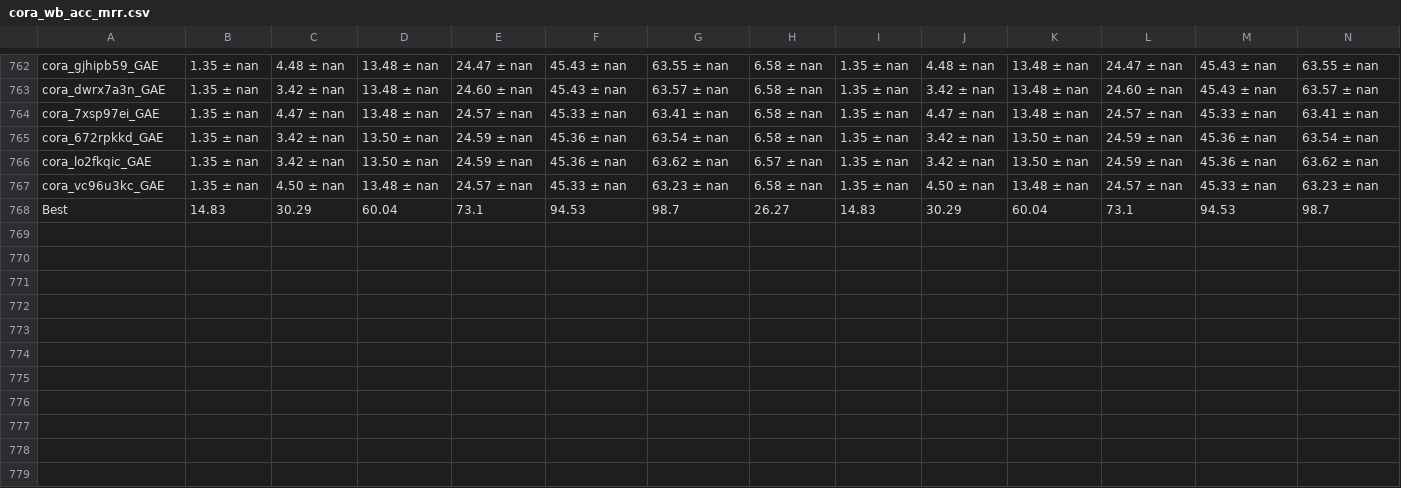
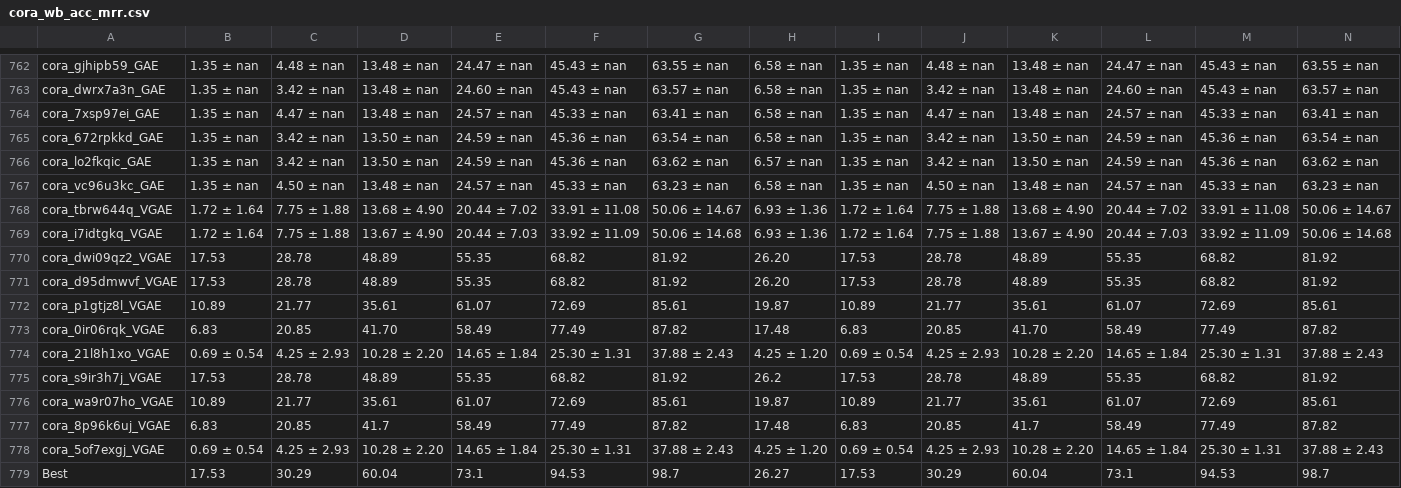
Before and after one commit to csanders90/TAPE, a CSV file: results/cora_wb_acc_mrr.csv, drawn as a sheet; only a part is shown, gaps mark what is left out; addresses are those after the commit; rows hold the shown columns only; the diff names each change by its address in the sheet, - before the commit and + after, or states it on an @@ line.

```diff
--- a/results/cora_wb_acc_mrr.csv
+++ b/results/cora_wb_acc_mrr.csv
+row 768: cora_tbrw644q_VGAE | 1.72 ± 1.64 | 7.75 ± 1.88 | 13.68 ± 4.90 | 20.44 ± 7.02 | 33.91 ± 11.08 | 50.06 ± 14.67 | 6.93 ± 1.36 | 1.72 ± 1.64 | 7.75 ± 1.88 | 13.68 ± 4.90 | 20.44 ± 7.02 | 33.91 ± 11.08 | 50.06 ± 14.67
+row 769: cora_i7idtgkq_VGAE | 1.72 ± 1.64 | 7.75 ± 1.88 | 13.67 ± 4.90 | 20.44 ± 7.03 | 33.92 ± 11.09 | 50.06 ± 14.68 | 6.93 ± 1.36 | 1.72 ± 1.64 | 7.75 ± 1.88 | 13.67 ± 4.90 | 20.44 ± 7.03 | 33.92 ± 11.09 | 50.06 ± 14.68
+row 770: cora_dwi09qz2_VGAE | 17.53 | 28.78 | 48.89 | 55.35 | 68.82 | 81.92 | 26.20 | 17.53 | 28.78 | 48.89 | 55.35 | 68.82 | 81.92
+row 771: cora_d95dmwvf_VGAE | 17.53 | 28.78 | 48.89 | 55.35 | 68.82 | 81.92 | 26.20 | 17.53 | 28.78 | 48.89 | 55.35 | 68.82 | 81.92
+row 772: cora_p1gtjz8l_VGAE | 10.89 | 21.77 | 35.61 | 61.07 | 72.69 | 85.61 | 19.87 | 10.89 | 21.77 | 35.61 | 61.07 | 72.69 | 85.61
+row 773: cora_0ir06rqk_VGAE | 6.83 | 20.85 | 41.70 | 58.49 | 77.49 | 87.82 | 17.48 | 6.83 | 20.85 | 41.70 | 58.49 | 77.49 | 87.82
+row 774: cora_21l8h1xo_VGAE | 0.69 ± 0.54 | 4.25 ± 2.93 | 10.28 ± 2.20 | 14.65 ± 1.84 | 25.30 ± 1.31 | 37.88 ± 2.43 | 4.25 ± 1.20 | 0.69 ± 0.54 | 4.25 ± 2.93 | 10.28 ± 2.20 | 14.65 ± 1.84 | 25.30 ± 1.31 | 37.88 ± 2.43
+row 775: cora_s9ir3h7j_VGAE | 17.53 | 28.78 | 48.89 | 55.35 | 68.82 | 81.92 | 26.2 | 17.53 | 28.78 | 48.89 | 55.35 | 68.82 | 81.92
+row 776: cora_wa9r07ho_VGAE | 10.89 | 21.77 | 35.61 | 61.07 | 72.69 | 85.61 | 19.87 | 10.89 | 21.77 | 35.61 | 61.07 | 72.69 | 85.61
+row 777: cora_8p96k6uj_VGAE | 6.83 | 20.85 | 41.7 | 58.49 | 77.49 | 87.82 | 17.48 | 6.83 | 20.85 | 41.7 | 58.49 | 77.49 | 87.82
+row 778: cora_5of7exgj_VGAE | 0.69 ± 0.54 | 4.25 ± 2.93 | 10.28 ± 2.20 | 14.65 ± 1.84 | 25.30 ± 1.31 | 37.88 ± 2.43 | 4.25 ± 1.20 | 0.69 ± 0.54 | 4.25 ± 2.93 | 10.28 ± 2.20 | 14.65 ± 1.84 | 25.30 ± 1.31 | 37.88 ± 2.43
-B779: 14.83
+B779: 17.53
-I779: 14.83
+I779: 17.53
```
Also changed, not shown: 6 other files.
